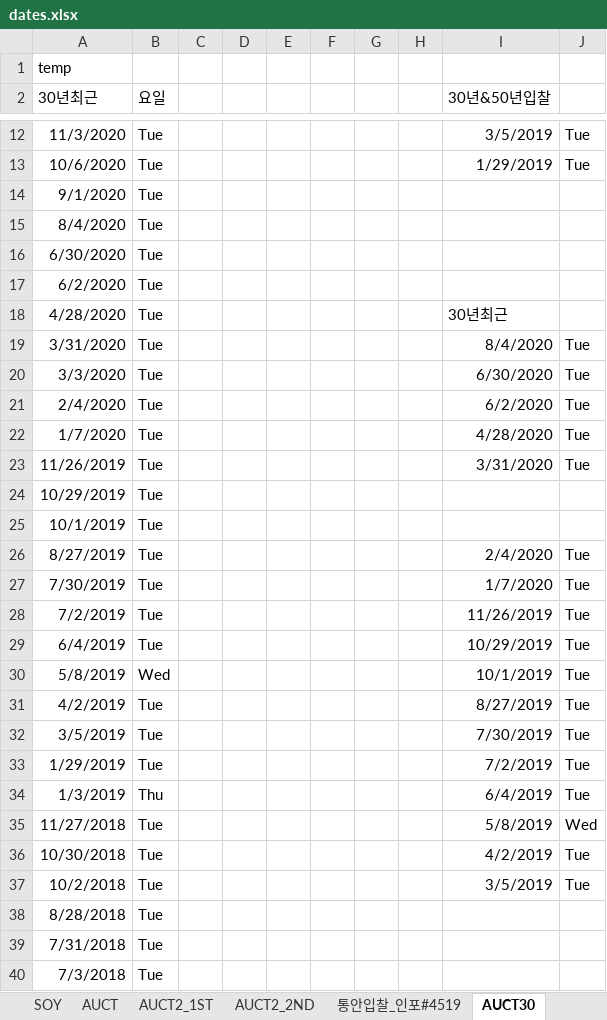
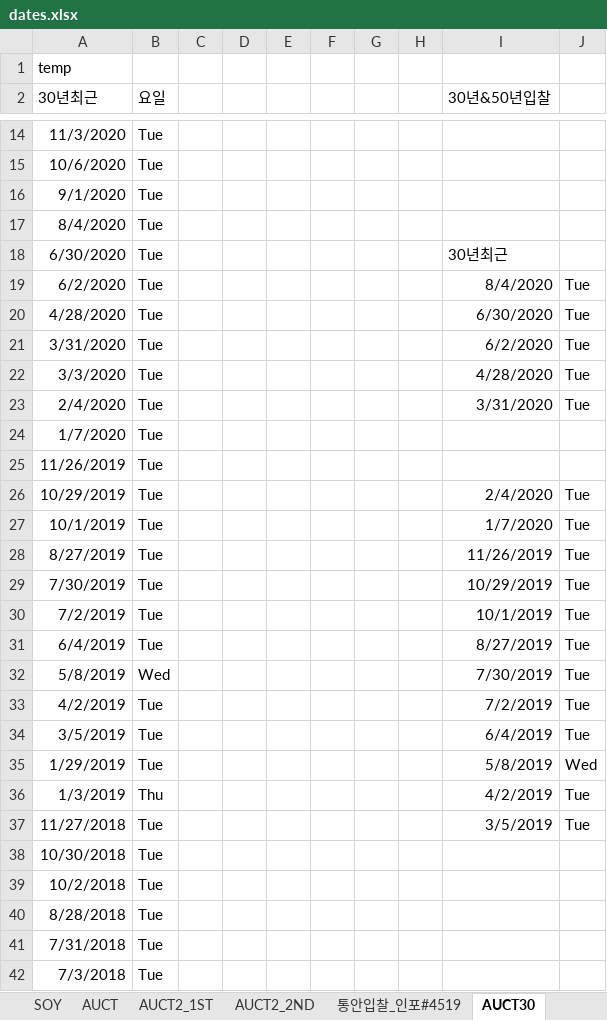
Before and after one commit to jae-min-park/kbsecurities, an Excel workbook: prd/case_project/dates.xlsx, sheet AUCT30, drawn as a sheet; only a part is shown, gaps mark what is left out; values as stored, in another font and other column widths than the file's, no borders; addresses are those after the commit; the diff covers the shown part only; the diff names each change by its address in the sheet, - before the commit and + after, or states it on an @@ line.

```diff
--- a/prd/case_project/dates.xlsx (sheet AUCT30)
+++ b/prd/case_project/dates.xlsx (sheet AUCT30)
-I14 (30년&50년입찰): 3/5/2019
+I14 (30년&50년입찰): (empty)
-J14:J15: Tue
+J14:J15: (empty)
-I15 (30년&50년입찰): 1/29/2019
+I15 (30년&50년입찰): (empty)
-I18 (30년&50년입찰): (empty)
+I18 (30년&50년입찰): 30년최근
-I19 (30년&50년입찰): (empty)
+I19 (30년&50년입찰): 8/4/2020
-J19:J20: (empty)
+J19:J20: Tue
-I20 (30년&50년입찰): 30년최근
+I20 (30년&50년입찰): 6/30/2020
-I21 (30년&50년입찰): 8/4/2020
+I21 (30년&50년입찰): 6/2/2020
-I22 (30년&50년입찰): 6/30/2020
+I22 (30년&50년입찰): 4/28/2020
-I23 (30년&50년입찰): 6/2/2020
+I23 (30년&50년입찰): 3/31/2020
-I24 (30년&50년입찰): 4/28/2020
+I24 (30년&50년입찰): (empty)
-J24:J25: Tue
+J24:J25: (empty)
-I25 (30년&50년입찰): 3/31/2020
+I25 (30년&50년입찰): (empty)
-I26 (30년&50년입찰): (empty)
+I26 (30년&50년입찰): 2/4/2020
-J26:J27: (empty)
+J26:J27: Tue
-I27 (30년&50년입찰): (empty)
+I27 (30년&50년입찰): 1/7/2020
-I28 (30년&50년입찰): 2/4/2020
+I28 (30년&50년입찰): 11/26/2019
-I29 (30년&50년입찰): 1/7/2020
+I29 (30년&50년입찰): 10/29/2019
-I30 (30년&50년입찰): 11/26/2019
+I30 (30년&50년입찰): 10/1/2019
-I31 (30년&50년입찰): 10/29/2019
+I31 (30년&50년입찰): 8/27/2019
-I32 (30년&50년입찰): 10/1/2019
+I32 (30년&50년입찰): 7/30/2019
-I33 (30년&50년입찰): 8/27/2019
+I33 (30년&50년입찰): 7/2/2019
-I34 (30년&50년입찰): 7/30/2019
+I34 (30년&50년입찰): 6/4/2019
-I35 (30년&50년입찰): 7/2/2019
+I35 (30년&50년입찰): 5/8/2019
-J35: Tue
+J35: Wed
-I36 (30년&50년입찰): 6/4/2019
+I36 (30년&50년입찰): 4/2/2019
-I37 (30년&50년입찰): 5/8/2019
+I37 (30년&50년입찰): 3/5/2019
-J37: Wed
+J37: Tue
-I38 (30년&50년입찰): 4/2/2019
+I38 (30년&50년입찰): (empty)
-J38:J39: Tue
+J38:J39: (empty)
-I39 (30년&50년입찰): 3/5/2019
+I39 (30년&50년입찰): (empty)
```
Also changed, not shown: 2 added rows and 9 edited cells elsewhere in this sheet, sheet AUCT5, sheet AUCT3, sheet AUCT10, sheet BOKMPC_ALL, formulas that keep their value.
